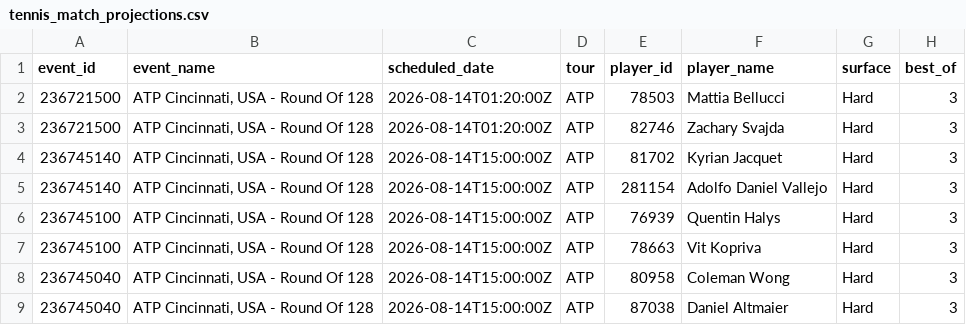
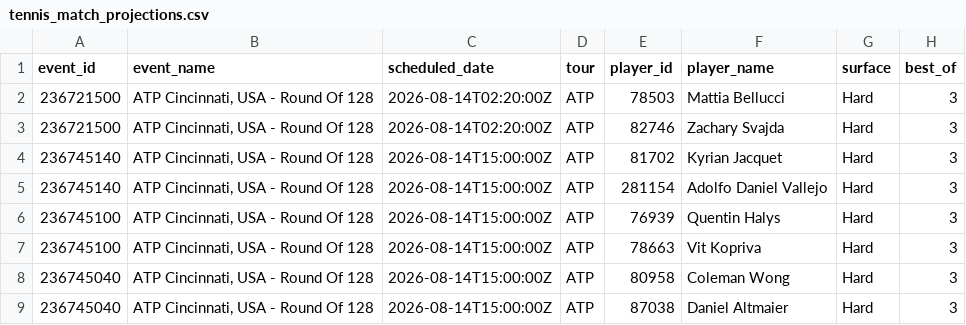
Before and after one commit to chrisgimino/tennismodel, a CSV file: tennis_match_projections.csv, drawn as a sheet; only a part is shown; the diff names each change by its address in the sheet, - before the commit and + after, or states it on an @@ line.

Commit message:
Update tennis_match_projections.csv — 2026-08-13 22:31 ET

```diff
--- a/tennis_match_projections.csv
+++ b/tennis_match_projections.csv
-C2:C3 (scheduled_date): 2026-08-14T01:20:00Z
+C2:C3 (scheduled_date): 2026-08-14T02:20:00Z
```
